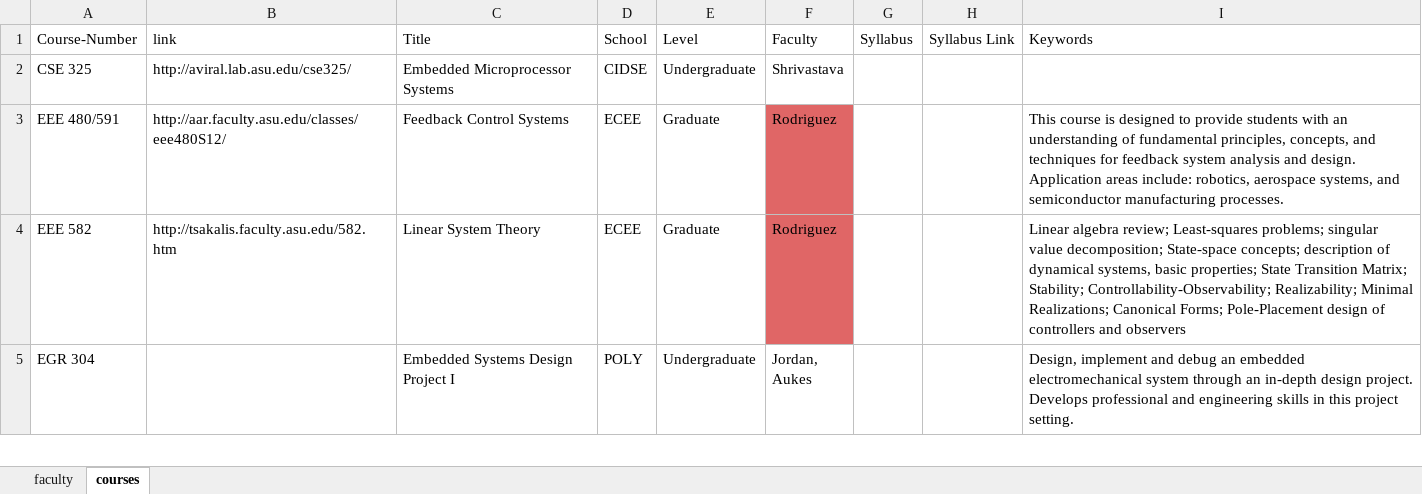
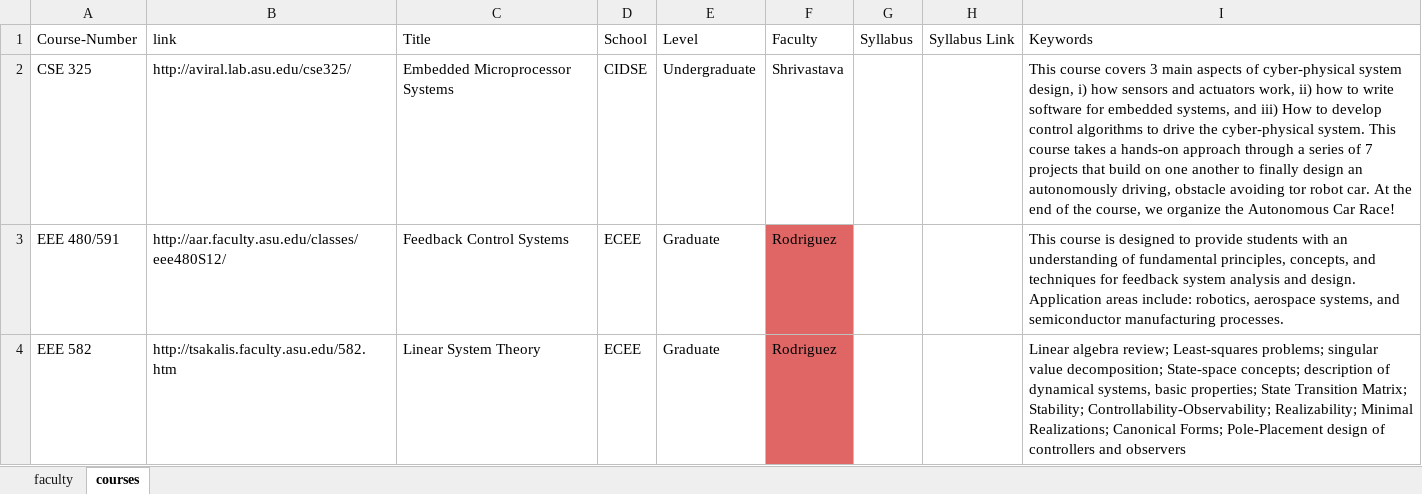
Before and after one commit to idealabasu/website_asurobotics, an Excel workbook: _data/website-info.xlsx, sheet courses, drawn as a sheet; only a part is shown; the shorter side is filled out with more unchanged rows; values as stored, in another font and other column widths than the file's, no borders; charts and pictures not drawn; the diff names each change by its address in the sheet, - before the commit and + after, or states it on an @@ line.

```diff
--- a/_data/website-info.xlsx (sheet courses)
+++ b/_data/website-info.xlsx (sheet courses)
-I2 (Keywords): (empty)
+I2 (Keywords): This course covers 3 main aspects of cyber-physical system design, i) how sensors and actuators work, ii) how to write software for embedded systems, and iii) How to develop control algorithms to drive the cyber-physical system. This course takes a hands-on approach through a series of 7 projects that build on one another to finally design an autonomously driving, obstacle avoiding tor robot car. At the end of the course, we organize the Autonomous Car Race!
```
Also changed, not shown: sheet faculty, formulas that keep their value, charts or pictures, 2 other files.
